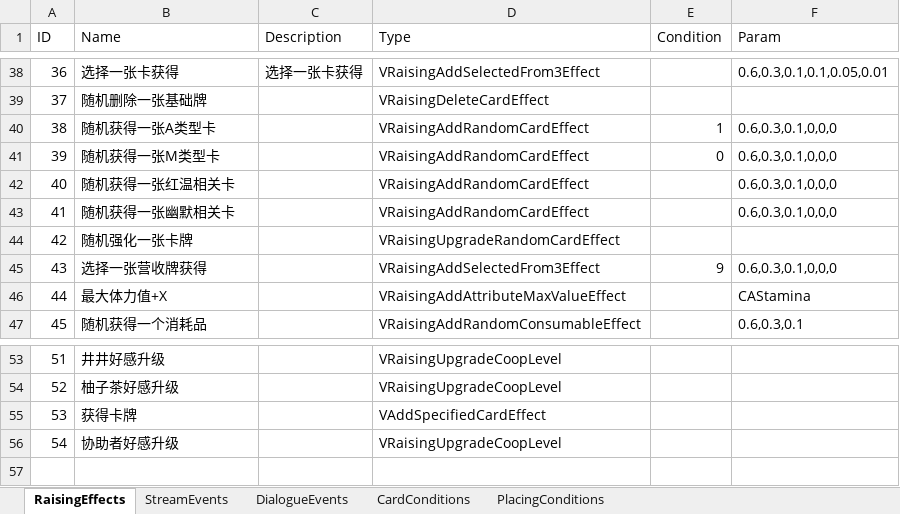
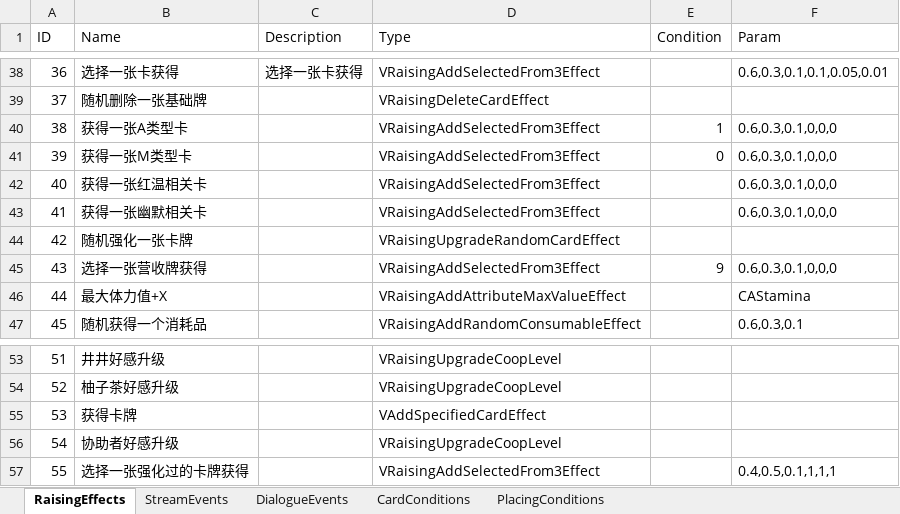
Before and after one commit to MHProtein/VTuberSim, an Excel workbook: Assets/StreamingAssets/Configurations/Raising.xlsx, sheet RaisingEffects, drawn as a sheet; only a part is shown, gaps mark what is left out; values as stored, in another font and other column widths than the file's, no borders; the diff names each change by its address in the sheet, - before the commit and + after, or states it on an @@ line.

```diff
--- a/Assets/StreamingAssets/Configurations/Raising.xlsx (sheet RaisingEffects)
+++ b/Assets/StreamingAssets/Configurations/Raising.xlsx (sheet RaisingEffects)
-B40 (Name): 随机获得一张A类型卡
+B40 (Name): 获得一张A类型卡
-D40:D43 (Type): VRaisingAddRandomCardEffect
+D40:D43 (Type): VRaisingAddSelectedFrom3Effect
-B41 (Name): 随机获得一张M类型卡
+B41 (Name): 获得一张M类型卡
-B42 (Name): 随机获得一张红温相关卡
+B42 (Name): 获得一张红温相关卡
-B43 (Name): 随机获得一张幽默相关卡
+B43 (Name): 获得一张幽默相关卡
+row 57: 55 | 选择一张强化过的卡牌获得 |  | VRaisingAddSelectedFrom3Effect |  | 0.4,0.5,0.1,1,1,1
```
Also changed, not shown: Assets/StreamingAssets/Configurations/Cards.xlsx, 5 other files.
